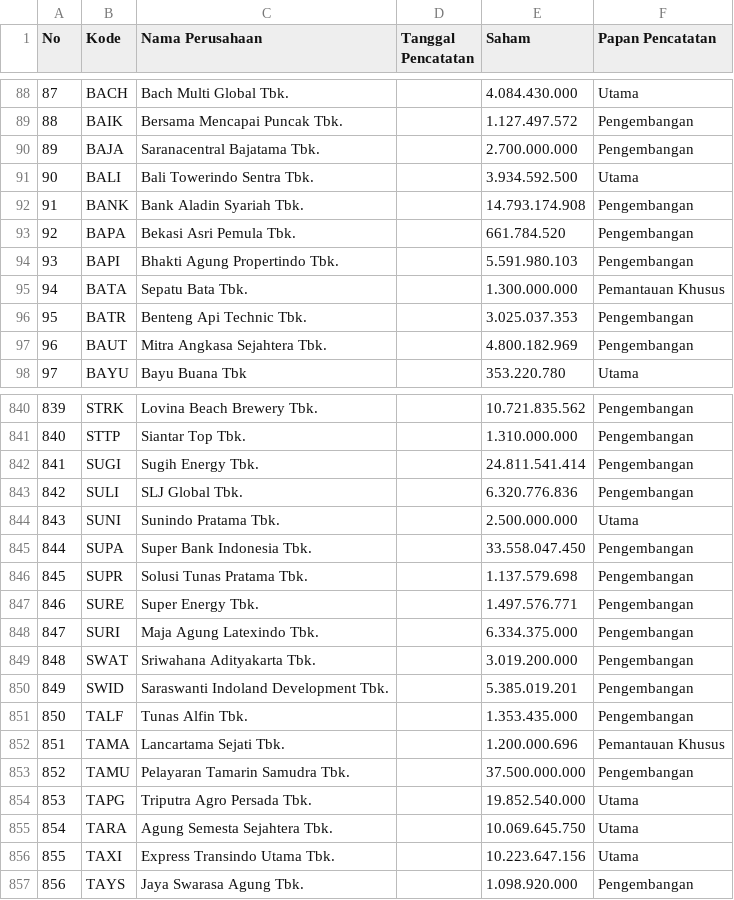
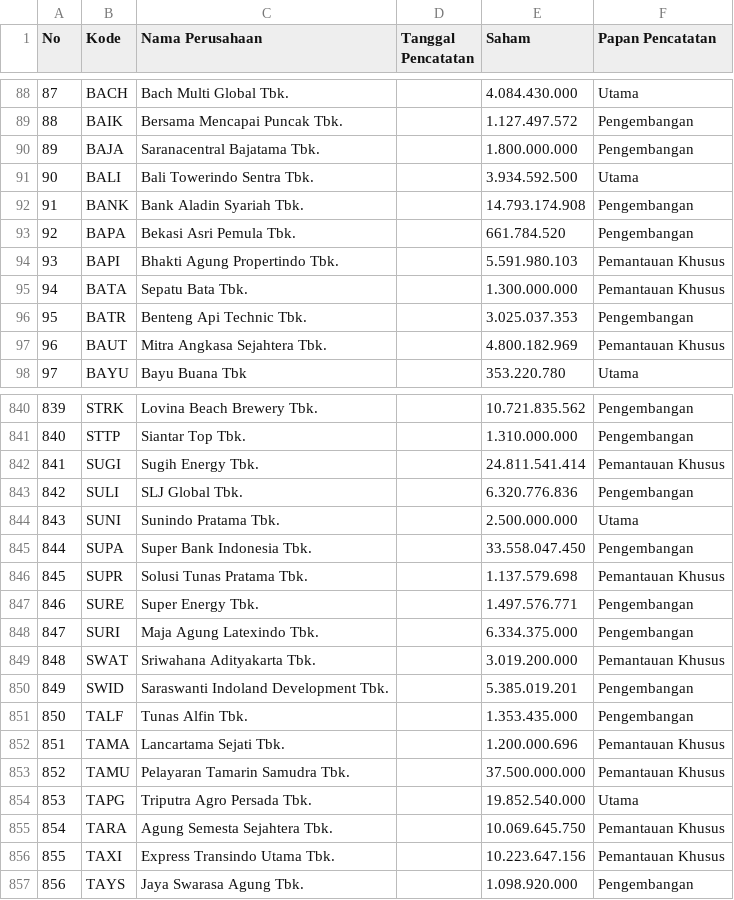
Before and after one commit to dhiksdhiky/Candlify, a CSV file: worker/daftar_saham.csv, drawn as a sheet; only a part is shown, gaps mark what is left out; the diff covers the shown part only.

```diff
--- a/worker/daftar_saham.csv
+++ b/worker/daftar_saham.csv
@@ -89,3 +89,3 @@ No;Kode;Nama Perusahaan;Tanggal Pencatatan;Saham;Papan Pencatatan
 88;BAIK;Bersama Mencapai Puncak Tbk.;;1.127.497.572;Pengembangan
-89;BAJA;Saranacentral Bajatama Tbk.;;2.700.000.000;Pengembangan
+89;BAJA;Saranacentral Bajatama Tbk.;;1.800.000.000;Pengembangan
 90;BALI;Bali Towerindo Sentra Tbk.;;3.934.592.500;Utama
@@ -93,6 +93,6 @@ No;Kode;Nama Perusahaan;Tanggal Pencatatan;Saham;Papan Pencatatan
 92;BAPA;Bekasi Asri Pemula Tbk.;;661.784.520;Pengembangan
-93;BAPI;Bhakti Agung Propertindo Tbk.;;5.591.980.103;Pengembangan
+93;BAPI;Bhakti Agung Propertindo Tbk.;;5.591.980.103;Pemantauan Khusus
 94;BATA;Sepatu Bata Tbk.;;1.300.000.000;Pemantauan Khusus
 95;BATR;Benteng Api Technic Tbk.;;3.025.037.353;Pengembangan
-96;BAUT;Mitra Angkasa Sejahtera Tbk.;;4.800.182.969;Pengembangan
+96;BAUT;Mitra Angkasa Sejahtera Tbk.;;4.800.182.969;Pemantauan Khusus
 97;BAYU;Bayu Buana Tbk;;353.220.780;Utama
@@ -841,3 +841,3 @@ No;Kode;Nama Perusahaan;Tanggal Pencatatan;Saham;Papan Pencatatan
 840;STTP;Siantar Top Tbk.;;1.310.000.000;Pengembangan
-841;SUGI;Sugih Energy Tbk.;;24.811.541.414;Pengembangan
+841;SUGI;Sugih Energy Tbk.;;24.811.541.414;Pemantauan Khusus
 842;SULI;SLJ Global Tbk.;;6.320.776.836;Pengembangan
@@ -845,6 +845,6 @@ No;Kode;Nama Perusahaan;Tanggal Pencatatan;Saham;Papan Pencatatan
 844;SUPA;Super Bank Indonesia Tbk.;;33.558.047.450;Pengembangan
-845;SUPR;Solusi Tunas Pratama Tbk.;;1.137.579.698;Pengembangan
+845;SUPR;Solusi Tunas Pratama Tbk.;;1.137.579.698;Pemantauan Khusus
 846;SURE;Super Energy Tbk.;;1.497.576.771;Pengembangan
 847;SURI;Maja Agung Latexindo Tbk.;;6.334.375.000;Pengembangan
-848;SWAT;Sriwahana Adityakarta Tbk.;;3.019.200.000;Pengembangan
+848;SWAT;Sriwahana Adityakarta Tbk.;;3.019.200.000;Pemantauan Khusus
 849;SWID;Saraswanti Indoland Development Tbk.;;5.385.019.201;Pengembangan
@@ -852,6 +852,6 @@ No;Kode;Nama Perusahaan;Tanggal Pencatatan;Saham;Papan Pencatatan
 851;TAMA;Lancartama Sejati Tbk.;;1.200.000.696;Pemantauan Khusus
-852;TAMU;Pelayaran Tamarin Samudra Tbk.;;37.500.000.000;Pengembangan
+852;TAMU;Pelayaran Tamarin Samudra Tbk.;;37.500.000.000;Pemantauan Khusus
 853;TAPG;Triputra Agro Persada Tbk.;;19.852.540.000;Utama
-854;TARA;Agung Semesta Sejahtera Tbk.;;10.069.645.750;Utama
-855;TAXI;Express Transindo Utama Tbk.;;10.223.647.156;Utama
+854;TARA;Agung Semesta Sejahtera Tbk.;;10.069.645.750;Pemantauan Khusus
+855;TAXI;Express Transindo Utama Tbk.;;10.223.647.156;Pemantauan Khusus
 856;TAYS;Jaya Swarasa Agung Tbk.;;1.098.920.000;Pengembangan
```
Also changed, not shown: 106 edited cells elsewhere in this file, 3 other files.
